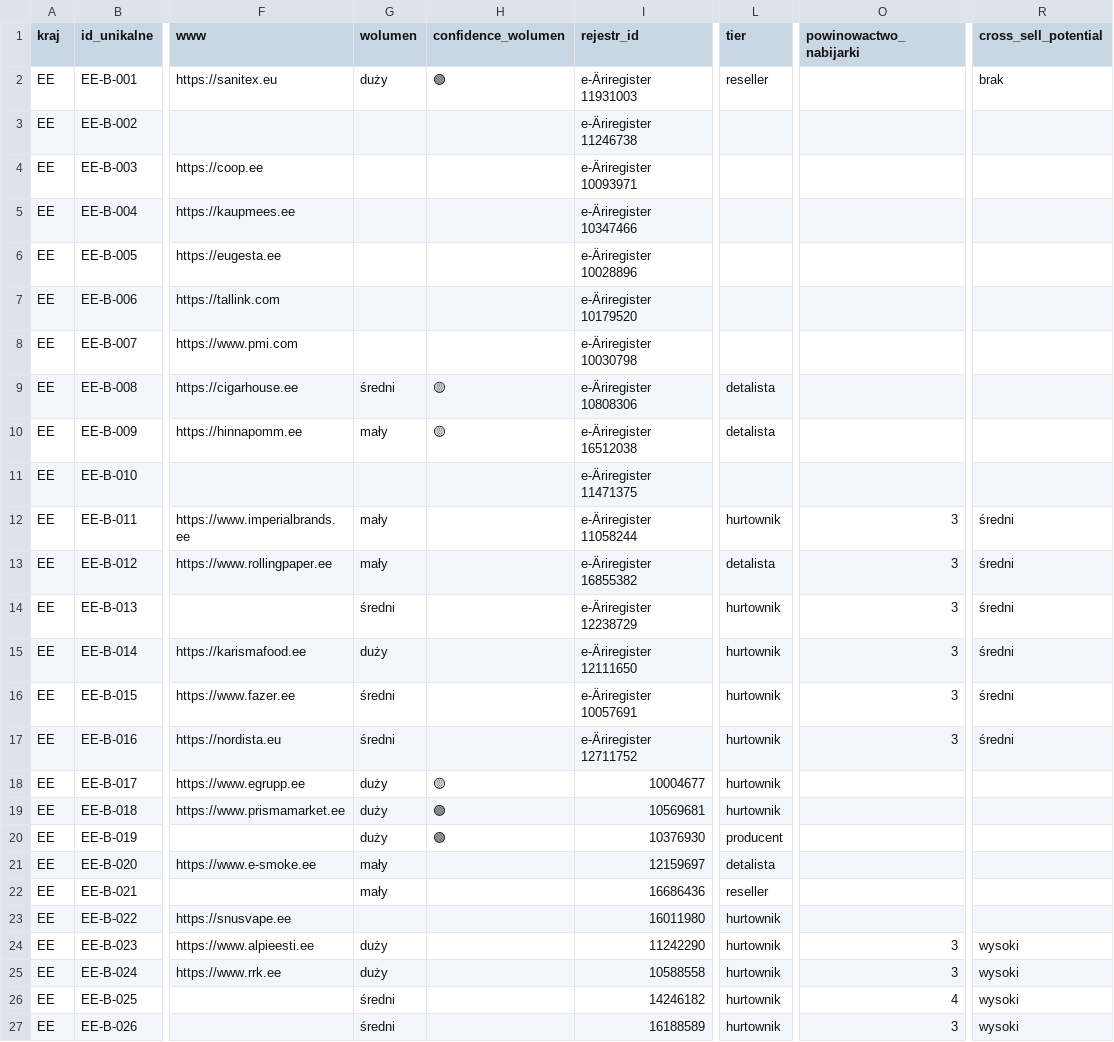
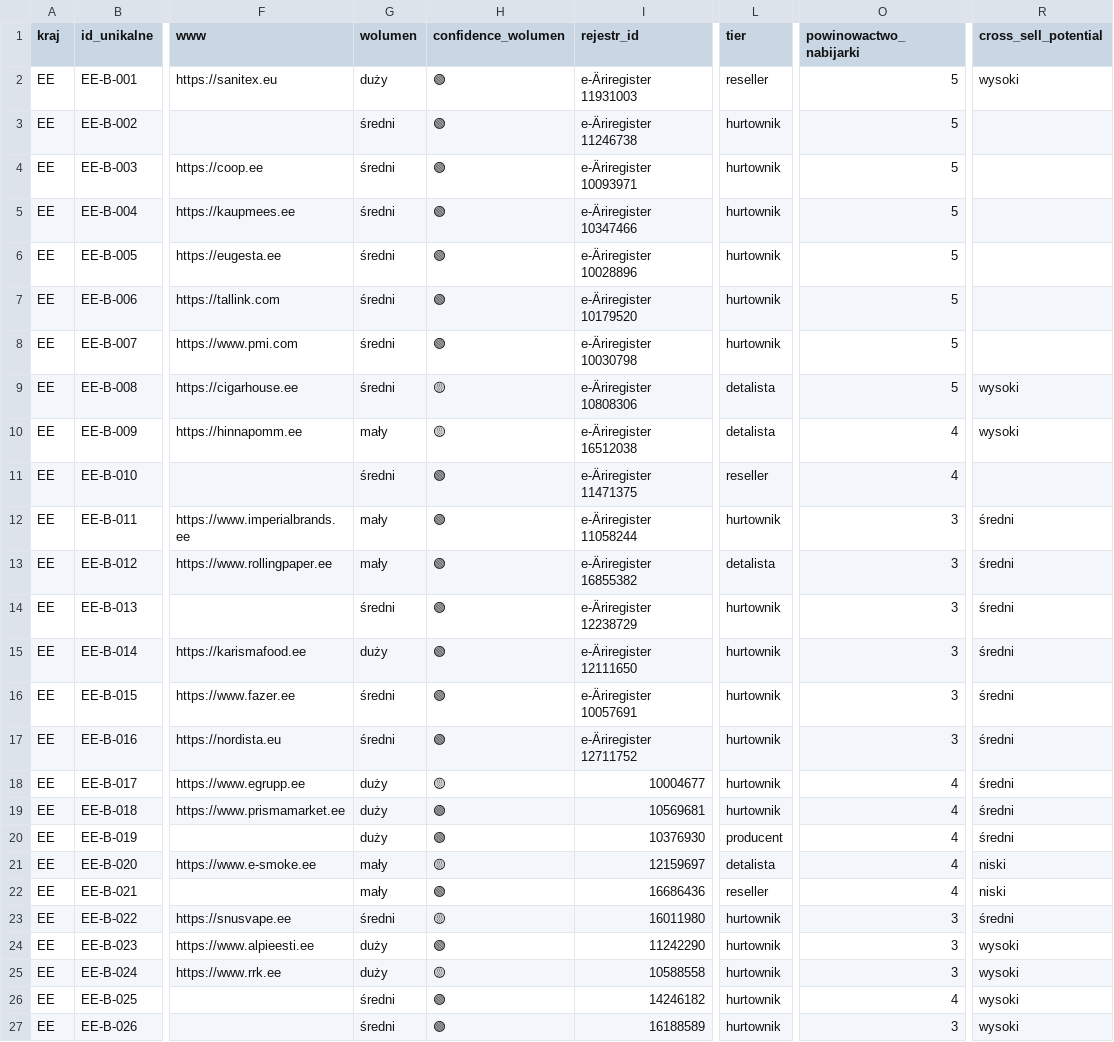
Before and after one commit to ng-net/billszuka, a CSV file: data/Estonia/catalog-B-EE.csv, drawn as a sheet; only a part is shown, gaps mark what is left out; the diff names each change by its address in the sheet, - before the commit and + after, or states it on an @@ line.

Commit message:
chore: catalog regen + balance_country_scoring tool + analytics polish
Session work 2026-08-31 evening.

- 24 catalog-*.csv regenerated: data refresh across all 12 countries
  (BG/HR/CZ/EE/FR/LT/MD/PL/RO/RS/SK/SI/LV). Row count + flag changes
  reflect latest verification pass.

- tools/balance_country_scoring.py (new, 469 lines): scoring utility
  for rebalancing leads across the 12 country buckets. Likely inputs
  from tools/validate_columns.py or manual review.

- tests/test_balance_country_scoring.py (new, 520 lines): full coverage
  for the new tool — 50+ test cases (haven't read them all yet).

- frontend-2/src/lib/analytics.js: minor metric/polish updates.

- DZIENNIK.md / INTEL.md: session logs.

```diff
--- a/data/Estonia/catalog-B-EE.csv
+++ b/data/Estonia/catalog-B-EE.csv
-O2:O9 (powinowactwo_nabijarki): (empty)
+O2:O9 (powinowactwo_nabijarki): 5
-R2 (cross_sell_potential): brak
+R2 (cross_sell_potential): wysoki
-G3:G8 (wolumen): (empty)
+G3:G8 (wolumen): średni
-H3:H8 (confidence_wolumen): (empty)
+H3:H8 (confidence_wolumen): 🟢
-L3:L8 (tier): (empty)
+L3:L8 (tier): hurtownik
-R9:R10 (cross_sell_potential): (empty)
+R9:R10 (cross_sell_potential): wysoki
-O10:O11 (powinowactwo_nabijarki): (empty)
+O10:O11 (powinowactwo_nabijarki): 4
-G11 (wolumen): (empty)
+G11 (wolumen): średni
-H11:H17 (confidence_wolumen): (empty)
+H11:H17 (confidence_wolumen): 🟢
-L11 (tier): (empty)
+L11 (tier): reseller
-O18:O22 (powinowactwo_nabijarki): (empty)
+O18:O22 (powinowactwo_nabijarki): 4
-R18:R20 (cross_sell_potential): (empty)
+R18:R20 (cross_sell_potential): średni
-H21 (confidence_wolumen): (empty)
+H21 (confidence_wolumen): 🟡
-R21:R22 (cross_sell_potential): (empty)
+R21:R22 (cross_sell_potential): niski
-H22 (confidence_wolumen): (empty)
+H22 (confidence_wolumen): 🟢
-G23 (wolumen): (empty)
+G23 (wolumen): średni
-H23 (confidence_wolumen): (empty)
+H23 (confidence_wolumen): 🟡
-O23 (powinowactwo_nabijarki): (empty)
+O23 (powinowactwo_nabijarki): 3
-R23 (cross_sell_potential): (empty)
+R23 (cross_sell_potential): średni
-H24 (confidence_wolumen): (empty)
+H24 (confidence_wolumen): 🟢
-H25 (confidence_wolumen): (empty)
+H25 (confidence_wolumen): 🟡
-H26:H27 (confidence_wolumen): (empty)
+H26:H27 (confidence_wolumen): 🟢
```
Also changed, not shown: data/Bułgaria/catalog-B-BG.csv, data/Estonia/catalog-A-EE.csv, 24 other files.
